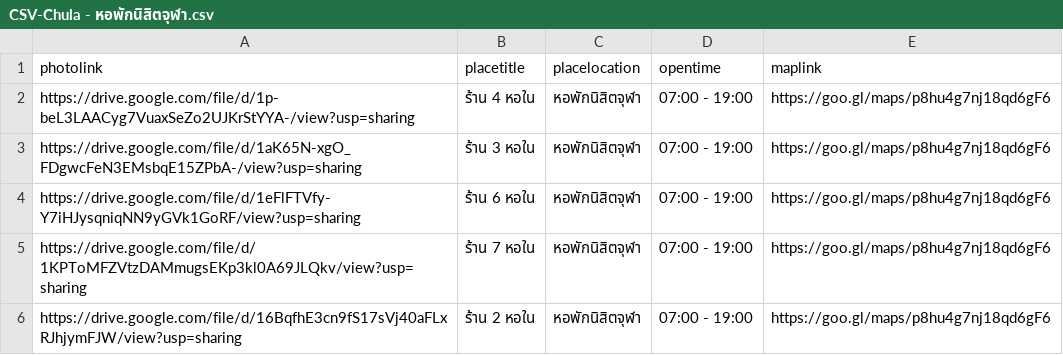
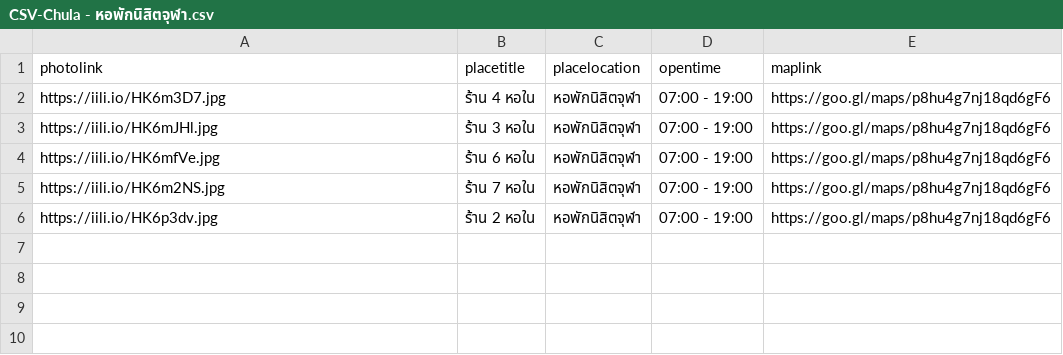
Before and after one commit to Sunnyinbush/kinraideemvp, a CSV file: CSV-Chula - หอพักนิสิตจุฬา.csv, drawn as a sheet.

```diff
--- a/CSV-Chula - หอพักนิสิตจุฬา.csv
+++ b/CSV-Chula - หอพักนิสิตจุฬา.csv
@@ -1,6 +1,6 @@
 photolink,placetitle,placelocation,opentime,maplink
-https://drive.google.com/file/d/1p-beL3LAACyg7VuaxSeZo2UJKrStYYA-/view?usp=sharing,ร้าน 4 หอใน,หอพักนิสิตจุฬา,07:00 - 19:00,https://goo.gl/maps/p8hu4g7nj18qd6gF6
-https://drive.google.com/file/d/1aK65N-xgO_FDgwcFeN3EMsbqE15ZPbA-/view?usp=sharing,ร้าน 3 หอใน,หอพักนิสิตจุฬา,07:00 - 19:00,https://goo.gl/maps/p8hu4g7nj18qd6gF6
-https://drive.google.com/file/d/1eFlFTVfy-Y7iHJysqniqNN9yGVk1GoRF/view?usp=sharing,ร้าน 6 หอใน,หอพักนิสิตจุฬา,07:00 - 19:00,https://goo.gl/maps/p8hu4g7nj18qd6gF6
-https://drive.google.com/file/d/1KPToMFZVtzDAMmugsEKp3kl0A69JLQkv/view?usp=sharing,ร้าน 7 หอใน,หอพักนิสิตจุฬา,07:00 - 19:00,https://goo.gl/maps/p8hu4g7nj18qd6gF6
-https://drive.google.com/file/d/16BqfhE3cn9fS17sVj40aFLxRJhjymFJW/view?usp=sharing,ร้าน 2 หอใน,หอพักนิสิตจุฬา,07:00 - 19:00,https://goo.gl/maps/p8hu4g7nj18qd6gF6
+https://iili.io/HK6m3D7.jpg,ร้าน 4 หอใน,หอพักนิสิตจุฬา,07:00 - 19:00,https://goo.gl/maps/p8hu4g7nj18qd6gF6
+https://iili.io/HK6mJHl.jpg,ร้าน 3 หอใน,หอพักนิสิตจุฬา,07:00 - 19:00,https://goo.gl/maps/p8hu4g7nj18qd6gF6
+https://iili.io/HK6mfVe.jpg,ร้าน 6 หอใน,หอพักนิสิตจุฬา,07:00 - 19:00,https://goo.gl/maps/p8hu4g7nj18qd6gF6
+https://iili.io/HK6m2NS.jpg,ร้าน 7 หอใน,หอพักนิสิตจุฬา,07:00 - 19:00,https://goo.gl/maps/p8hu4g7nj18qd6gF6
+https://iili.io/HK6p3dv.jpg,ร้าน 2 หอใน,หอพักนิสิตจุฬา,07:00 - 19:00,https://goo.gl/maps/p8hu4g7nj18qd6gF6
```
Also changed, not shown: CSV-Chula - Icanteen.csv, CSV-Chula - คณะอักษร.csv, 6 other files.
